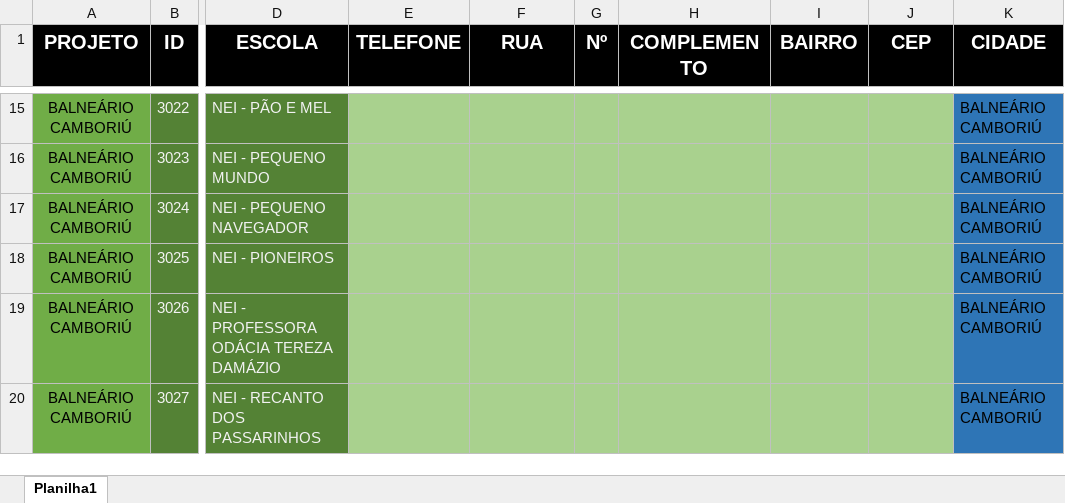
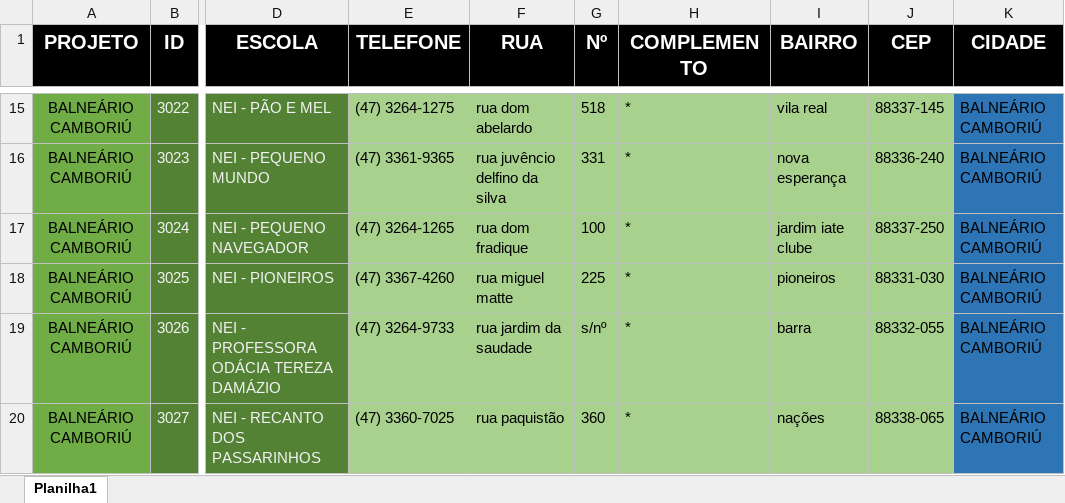
Before and after one commit to Alexandre1313/system_sys_back, an Excel workbook: core/utils/cadenderecoBC.xlsx, sheet Planilha1, drawn as a sheet; only a part is shown, gaps mark what is left out; values as stored, in another font and other column widths than the file's, no borders; the diff covers the shown part only; the diff names each change by its address in the sheet, - before the commit and + after, or states it on an @@ line.

```diff
--- a/core/utils/cadenderecoBC.xlsx (sheet Planilha1)
+++ b/core/utils/cadenderecoBC.xlsx (sheet Planilha1)
-E15 (TELEFONE): (empty)
+E15 (TELEFONE): (47) 3264-1275
-F15 (RUA): (empty)
+F15 (RUA): rua dom abelardo
-G15 (Nº): (empty)
+G15 (Nº): 518
-H15:H20 (COMPLEMENTO): (empty)
+H15:H20 (COMPLEMENTO): *
-I15 (BAIRRO): (empty)
+I15 (BAIRRO): vila real
-J15 (CEP): (empty)
+J15 (CEP): 88337-145
-E16 (TELEFONE): (empty)
+E16 (TELEFONE): (47) 3361-9365
-F16 (RUA): (empty)
+F16 (RUA): rua juvêncio delfino da silva
-G16 (Nº): (empty)
+G16 (Nº): 331
-I16 (BAIRRO): (empty)
+I16 (BAIRRO): nova esperança
-J16 (CEP): (empty)
+J16 (CEP): 88336-240
-E17 (TELEFONE): (empty)
+E17 (TELEFONE): (47) 3264-1265
-F17 (RUA): (empty)
+F17 (RUA): rua dom fradique
-G17 (Nº): (empty)
+G17 (Nº): 100
-I17 (BAIRRO): (empty)
+I17 (BAIRRO): jardim iate clube
-J17 (CEP): (empty)
+J17 (CEP): 88337-250
-E18 (TELEFONE): (empty)
+E18 (TELEFONE): (47) 3367-4260
-F18 (RUA): (empty)
+F18 (RUA): rua miguel matte
-G18 (Nº): (empty)
+G18 (Nº): 225
-I18 (BAIRRO): (empty)
+I18 (BAIRRO): pioneiros
-J18 (CEP): (empty)
+J18 (CEP): 88331-030
-E19 (TELEFONE): (empty)
+E19 (TELEFONE): (47) 3264-9733
-F19 (RUA): (empty)
+F19 (RUA): rua jardim da saudade
-G19 (Nº): (empty)
+G19 (Nº): s/nº
-I19 (BAIRRO): (empty)
+I19 (BAIRRO): barra
-J19 (CEP): (empty)
+J19 (CEP): 88332-055
-E20 (TELEFONE): (empty)
+E20 (TELEFONE): (47) 3360-7025
-F20 (RUA): (empty)
+F20 (RUA): rua paquistão
-G20 (Nº): (empty)
+G20 (Nº): 360
-I20 (BAIRRO): (empty)
+I20 (BAIRRO): nações
-J20 (CEP): (empty)
+J20 (CEP): 88338-065
```
Also changed, not shown: 219 edited cells elsewhere in this sheet, 3 other files.
